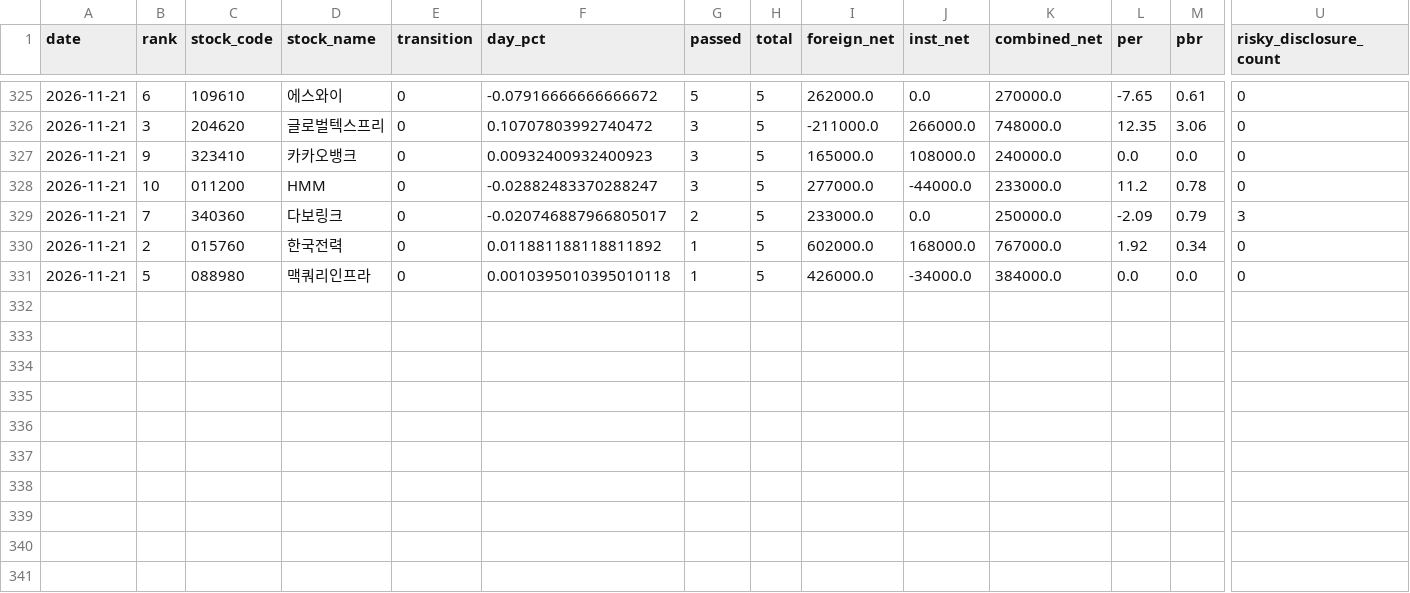
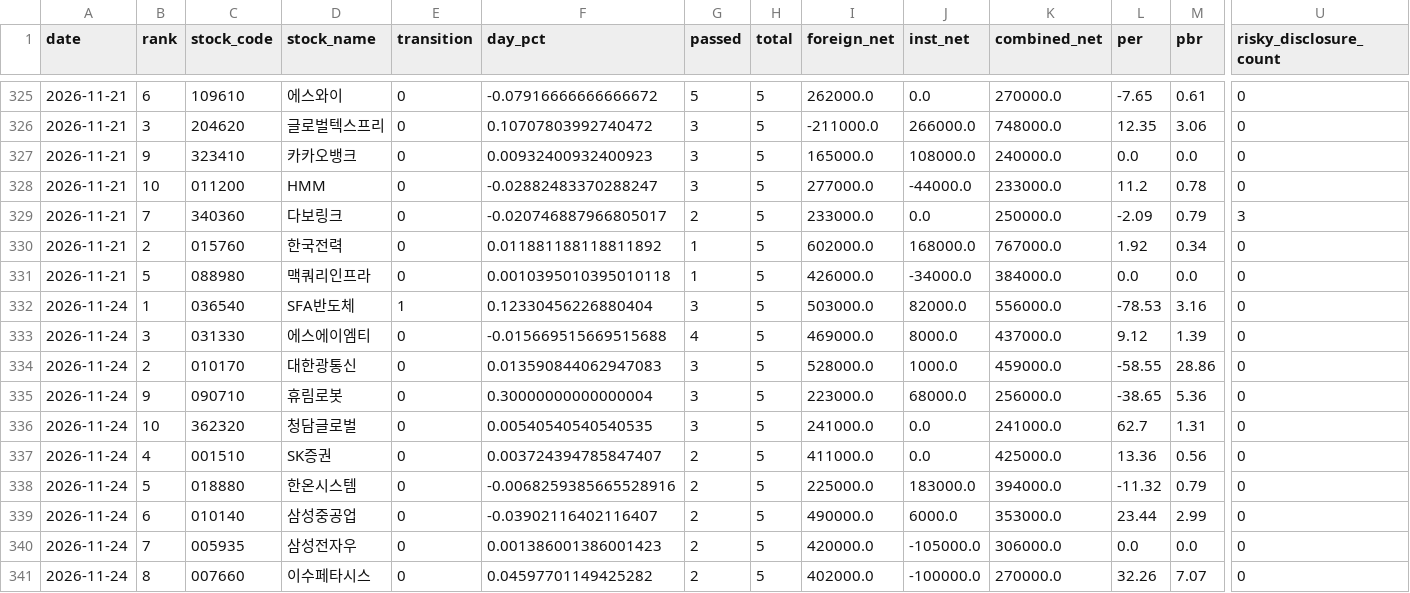
Before and after one commit to azo3682/gyun, a CSV file: data/history/eod_candidates.csv, drawn as a sheet; only a part is shown, gaps mark what is left out; rows hold the shown columns only; the diff names each change by its address in the sheet, - before the commit and + after, or states it on an @@ line.

```diff
--- a/data/history/eod_candidates.csv
+++ b/data/history/eod_candidates.csv
+row 332: 2026-11-24 | 1 | 036540 | SFA반도체 | 1 | 0.12330456226880404 | 3 | 5 | 503000.0 | 82000.0 | 556000.0 | -78.53 | 3.16 | 0
+row 333: 2026-11-24 | 3 | 031330 | 에스에이엠티 | 0 | -0.015669515669515688 | 4 | 5 | 469000.0 | 8000.0 | 437000.0 | 9.12 | 1.39 | 0
+row 334: 2026-11-24 | 2 | 010170 | 대한광통신 | 0 | 0.013590844062947083 | 3 | 5 | 528000.0 | 1000.0 | 459000.0 | -58.55 | 28.86 | 0
+row 335: 2026-11-24 | 9 | 090710 | 휴림로봇 | 0 | 0.30000000000000004 | 3 | 5 | 223000.0 | 68000.0 | 256000.0 | -38.65 | 5.36 | 0
+row 336: 2026-11-24 | 10 | 362320 | 청담글로벌 | 0 | 0.00540540540540535 | 3 | 5 | 241000.0 | 0.0 | 241000.0 | 62.7 | 1.31 | 0
+row 337: 2026-11-24 | 4 | 001510 | SK증권 | 0 | 0.003724394785847407 | 2 | 5 | 411000.0 | 0.0 | 425000.0 | 13.36 | 0.56 | 0
+row 338: 2026-11-24 | 5 | 018880 | 한온시스템 | 0 | -0.0068259385665528916 | 2 | 5 | 225000.0 | 183000.0 | 394000.0 | -11.32 | 0.79 | 0
+row 339: 2026-11-24 | 6 | 010140 | 삼성중공업 | 0 | -0.03902116402116407 | 2 | 5 | 490000.0 | 6000.0 | 353000.0 | 23.44 | 2.99 | 0
+row 340: 2026-11-24 | 7 | 005935 | 삼성전자우 | 0 | 0.001386001386001423 | 2 | 5 | 420000.0 | -105000.0 | 306000.0 | 0.0 | 0.0 | 0
+row 341: 2026-11-24 | 8 | 007660 | 이수페타시스 | 0 | 0.04597701149425282 | 2 | 5 | 402000.0 | -100000.0 | 270000.0 | 32.26 | 7.07 | 0
```
Also changed, not shown: 4 other files.
